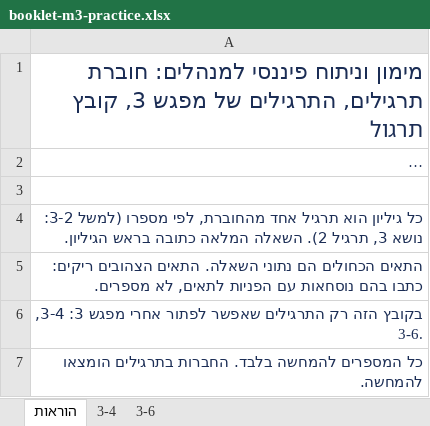
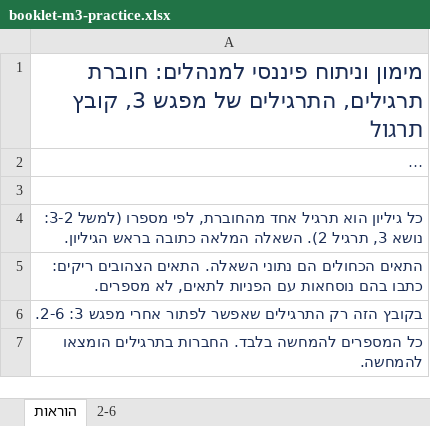
Before and after one commit to shaytsaban/colman-financial-analysis-managers, an Excel workbook: materials/booklet-m3-practice.xlsx, sheet הוראות, drawn as a sheet; long unchanged cells end in …; values as stored, in another font and other column widths than the file's, no borders; the diff names each change by its address in the sheet, - before the commit and + after, or states it on an @@ line.

```diff
--- a/materials/booklet-m3-practice.xlsx (sheet הוראות)
+++ b/materials/booklet-m3-practice.xlsx (sheet הוראות)
-sheet tab: 3-4
+sheet tab: 2-6
-sheet tab: 3-6
-A6: …מפגש 3: 3-4, 3-6.
+A6: …מפגש 3: 2-6.
```
Also changed, not shown: sheet 2-6, materials/booklet-m3-solutions.xlsx, materials/booklet-practice.xlsx, 40 other files.
